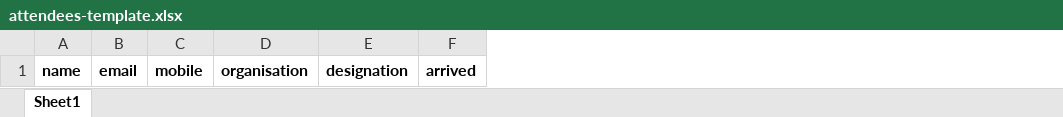
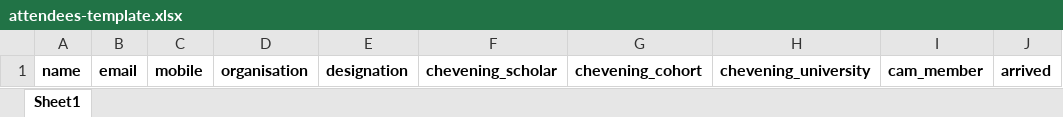
Before and after one commit to graspdeveloper05/landingpage, an Excel workbook: frontend/public/samples/attendees-template.xlsx, sheet Sheet1, drawn as a sheet; values as stored, in another font and other column widths than the file's, no borders; the diff names each change by its address in the sheet, - before the commit and + after, or states it on an @@ line.

```diff
--- a/frontend/public/samples/attendees-template.xlsx (sheet Sheet1)
+++ b/frontend/public/samples/attendees-template.xlsx (sheet Sheet1)
+column F, row 1: chevening_scholar
+column G, row 1: chevening_cohort
+column H, row 1: chevening_university
+column I, row 1: cam_member
```
Also changed, not shown: 5 other files.
